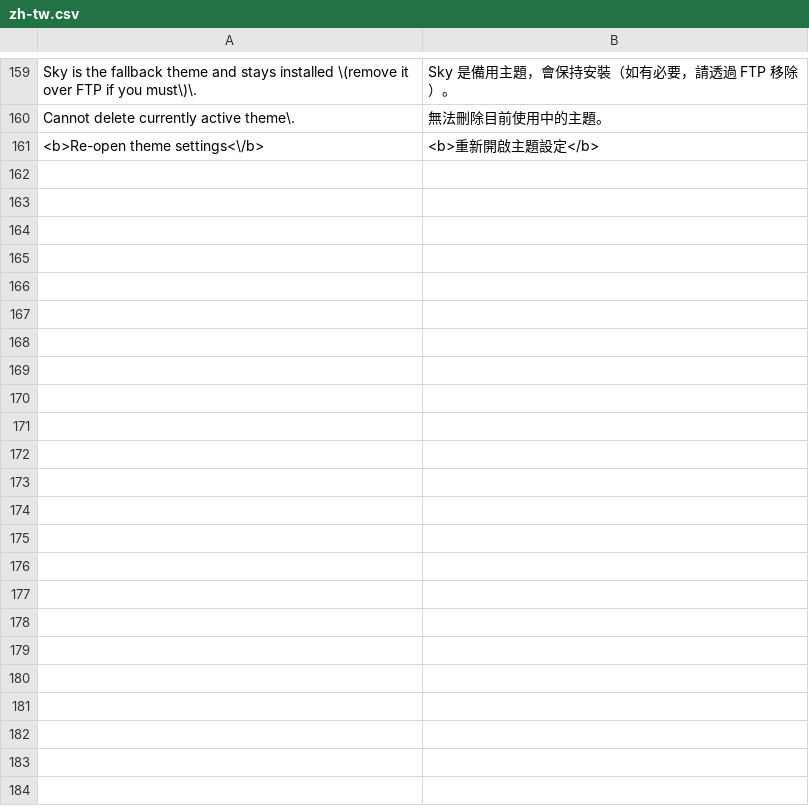
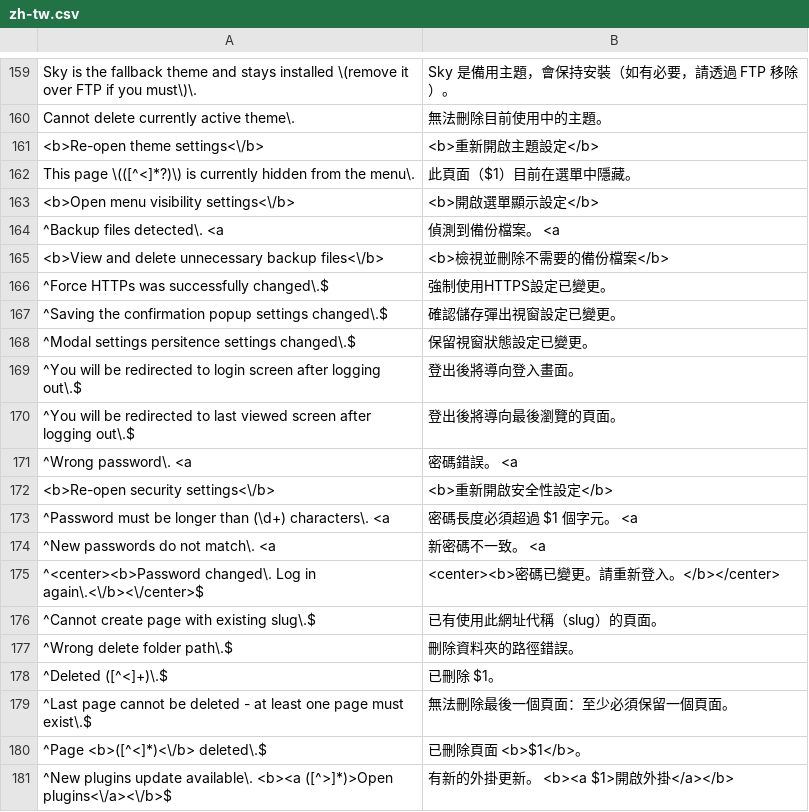
Before and after one commit to robiso/translation-taiwan, a CSV file: zh-tw.csv, drawn as a sheet; only a part is shown, gaps mark what is left out; the diff covers the shown part only; the diff names each change by its address in the sheet, - before the commit and + after, or states it on an @@ line.

Commit message:
translation-taiwan 3.3.10: older alerts translated; model draft, review welcome
Rows added (60):
- 59 rows for the alerts that 3.7.0 did not change, English taken from the
  alert() calls of the 370 head: backups, uploads, passwords, the login URL,
  module install, update and removal, plugin enable and disable, the cache
  refresh notices ("New plugins/themes update available"), the core update box,
  page create and delete, the hidden-page and missing-page notices, and the
  settings toggles. Tags, links and placeholders are kept as they are; the short
  alerts are anchored (^...$) so they never touch the settings panel.
- the "Hide all alerts until next login" link under each alert (the core passes
  it through the alert hook from 3.7.0 on; older cores keep it English).

Nothing else changes: the Enable label row and every existing row are as
they were (the settings listener gives byte-identical output to the previous
version on both test fixtures and on the settings panel of 3.1.4, 3.6.0 and
3.7.0). The plugin PHP is unchanged.

MODEL DRAFT: the new wording was written by an AI model (Claude Opus 5.5)
without a native-speaker review. Corrections from speakers are welcome as
issues or pull requests. Rows that were already correct are unchanged.

Tested before the push: the CSV through the plugin's own str_getcsv call on
PHP 8.5 and 7.4; the alert listener on every alert of the 3.7.0 branch
(19b242e, 3542163, 1b8141c) and of 3.6.0 through the core's own alert()
(text translated, tags identical, other alerts unchanged, repeats queued
once); and the plugin installed on stock 3.1.4, 3.6.0 and the 3.7.0 branch
(19b242e, 3542163, 1b8141c) with real alert pages: a failed login, a backup,
a cache refresh with an update waiting, and the core update box. Every page
reaches </html> with no PHP warning from the plugin; alerts are translated
with their links intact (English on 3.1.4, which has no alert hook).

Version 3.3.9 to 3.3.10 (wcms-modules.json and version).

```diff
--- a/zh-tw.csv
+++ b/zh-tw.csv
+row 162: This page \(([^<]*?)\) is currently hidden from the menu\. | 此頁面（$1）目前在選單中隱藏。
+row 163: <b>Open menu visibility settings<\/b> | <b>開啟選單顯示設定</b>
+row 164: ^Backup files detected\. <a | 偵測到備份檔案。 <a
+row 165: <b>View and delete unnecessary backup files<\/b> | <b>檢視並刪除不需要的備份檔案</b>
+row 166: ^Force HTTPs was successfully changed\.$ | 強制使用HTTPS設定已變更。
+row 167: ^Saving the confirmation popup settings changed\.$ | 確認儲存彈出視窗設定已變更。
+row 168: ^Modal settings persitence settings changed\.$ | 保留視窗狀態設定已變更。
+row 169: ^You will be redirected to login screen after logging out\.$ | 登出後將導向登入畫面。
+row 170: ^You will be redirected to last viewed screen after logging out\.$ | 登出後將導向最後瀏覽的頁面。
+row 171: ^Wrong password\. <a | 密碼錯誤。 <a
+row 172: <b>Re-open security settings<\/b> | <b>重新開啟安全性設定</b>
+row 173: ^Password must be longer than (\d+) characters\. <a | 密碼長度必須超過 $1 個字元。 <a
+row 174: ^New passwords do not match\. <a | 新密碼不一致。 <a
+row 175: ^<center><b>Password changed\. Log in again\.<\/b><\/center>$ | <center><b>密碼已變更。請重新登入。</b></center>
+row 176: ^Cannot create page with existing slug\.$ | 已有使用此網址代稱（slug）的頁面。
+row 177: ^Wrong delete folder path\.$ | 刪除資料夾的路徑錯誤。
+row 178: ^Deleted ([^<]+)\.$ | 已刪除 $1。
+row 179: ^Last page cannot be deleted - at least one page must exist\.$ | 無法刪除最後一個頁面：至少必須保留一個頁面。
+row 180: ^Page <b>([^<]*)<\/b> deleted\.$ | 已刪除頁面 <b>$1</b>。
+row 181: ^New plugins update available\. <b><a ([^>]*)>Open plugins<\/a><\/b>$ | 有新的外掛更新。 <b><a $1>開啟外掛</a></b>
```
Also changed, not shown: 40 added rows elsewhere in this file, 2 other files.
